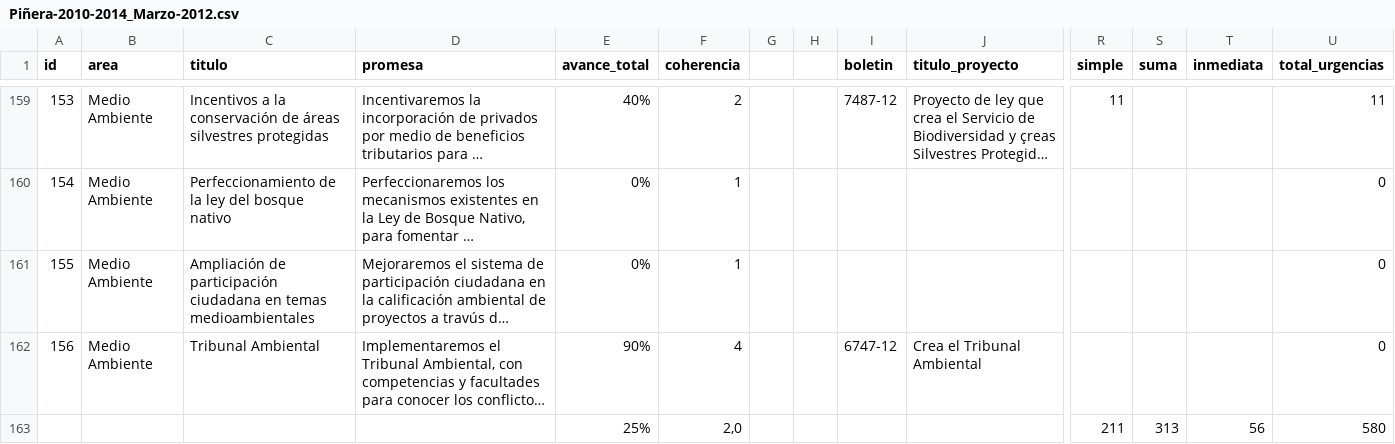
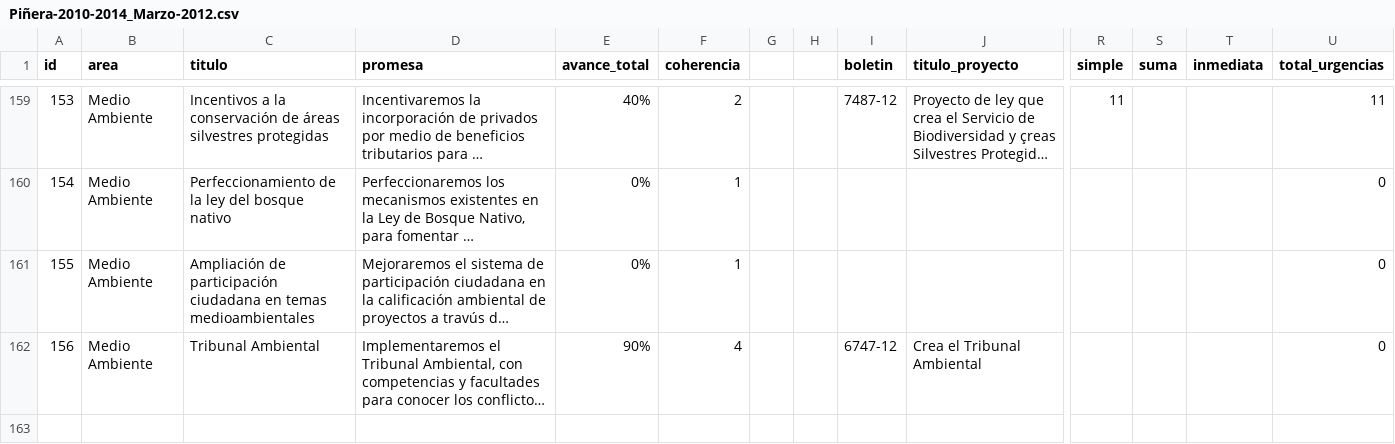
Before and after one commit to ciudadanointeligente/del-dicho-al-hecho-ember, a CSV file: public/studies/Piñera-2010-2014_Marzo-2012.csv, drawn as a sheet; only a part is shown, gaps mark what is left out; long unchanged cells end in …; rows hold the shown columns only; the diff names each change by its address in the sheet, - before the commit and + after, or states it on an @@ line.

```diff
--- a/public/studies/Piñera-2010-2014_Marzo-2012.csv
+++ b/public/studies/Piñera-2010-2014_Marzo-2012.csv
-row 163:  |  |  |  | 25% | 2,0 |  |  |  |  | 211 | 313 | 56 | 580
```
Also changed, not shown: public/studies/Bachelet-2014-2018_Marzo-2015.csv, 10 other files.
